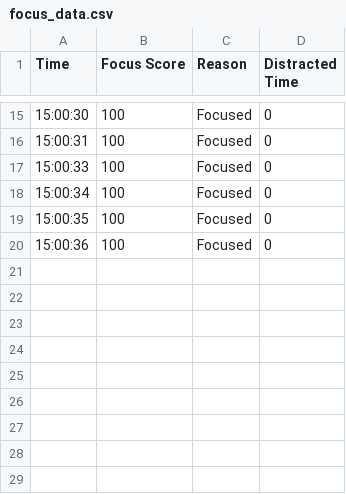
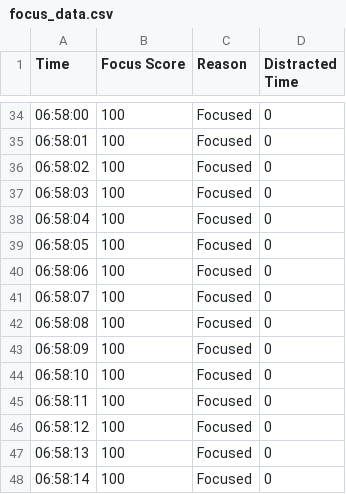
Before and after one commit to msainavtej/IITH_Hackathon, a CSV file: focus_data.csv, drawn as a sheet; only a part is shown, gaps mark what is left out; the diff covers the shown part only.

```diff
--- a/focus_data.csv
+++ b/focus_data.csv
@@ -15,6 +34,15 @@ Time,Focus Score,Reason,Distracted Time
-15:00:30,100,Focused,0
-15:00:31,100,Focused,0
-15:00:33,100,Focused,0
-15:00:34,100,Focused,0
-15:00:35,100,Focused,0
-15:00:36,100,Focused,0
+06:58:00,100,Focused,0
+06:58:01,100,Focused,0
+06:58:02,100,Focused,0
+06:58:03,100,Focused,0
+06:58:04,100,Focused,0
+06:58:05,100,Focused,0
+06:58:06,100,Focused,0
+06:58:07,100,Focused,0
+06:58:08,100,Focused,0
+06:58:09,100,Focused,0
+06:58:10,100,Focused,0
+06:58:11,100,Focused,0
+06:58:12,100,Focused,0
+06:58:13,100,Focused,0
+06:58:14,100,Focused,0
```
Also changed, not shown: 20 added rows, 1 removed row and 13 edited cells elsewhere in this file.
